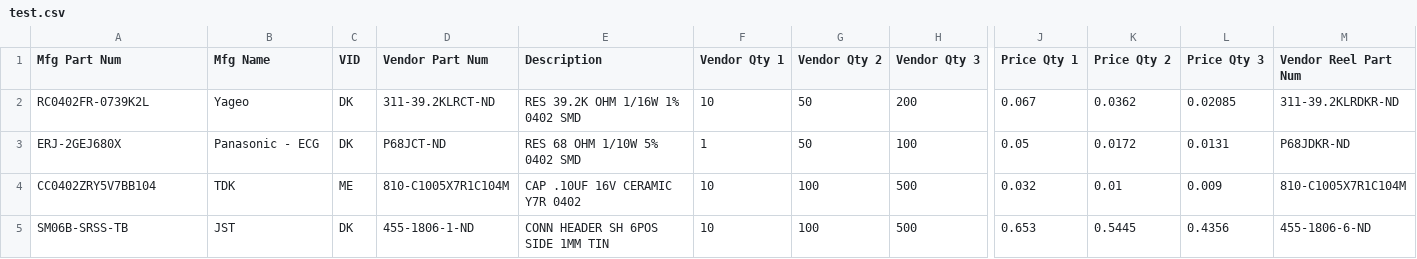
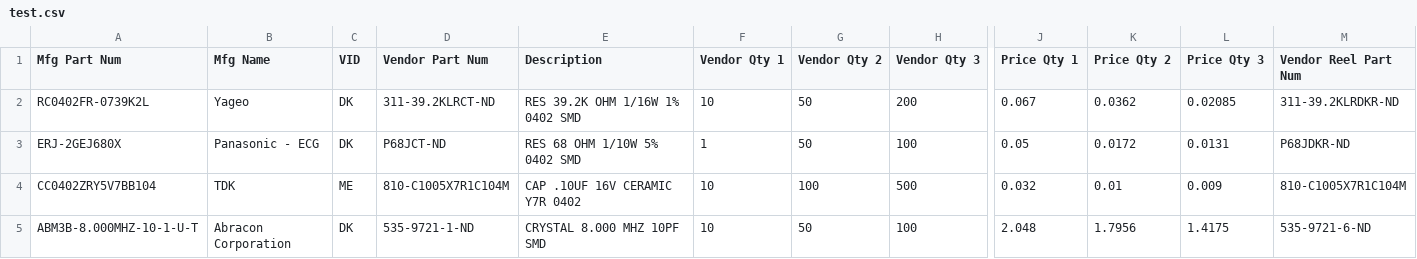
Before and after one commit to roberts-sandbox/testrepoooo, a CSV file: test.csv, drawn as a sheet; only a part is shown, gaps mark what is left out; removed rows and columns are numbered as before the commit, all else as after; rows hold the shown columns only; the diff names each change by its address in the sheet, - before the commit and + after, or states it on an @@ line.

```diff
--- a/test.csv
+++ b/test.csv
-row 5: SM06B-SRSS-TB | JST | DK | 455-1806-1-ND | CONN HEADER SH 6POS SIDE 1MM TIN | 10 | 100 | 500 | 0.653 | 0.5445 | 0.4356 | 455-1806-6-ND
+row 5: ABM3B-8.000MHZ-10-1-U-T | Abracon Corporation | DK | 535-9721-1-ND | CRYSTAL 8.000 MHZ 10PF SMD | 10 | 50 | 100 | 2.048 | 1.7956 | 1.4175 | 535-9721-6-ND
```
